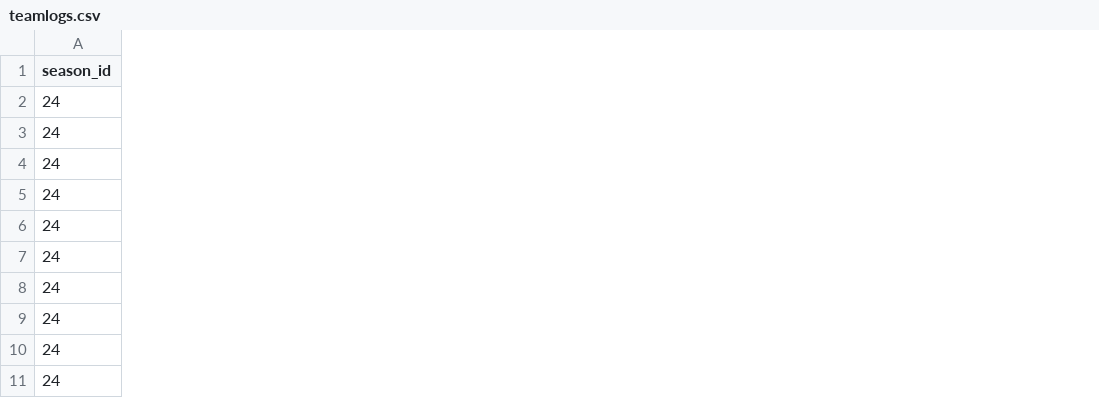
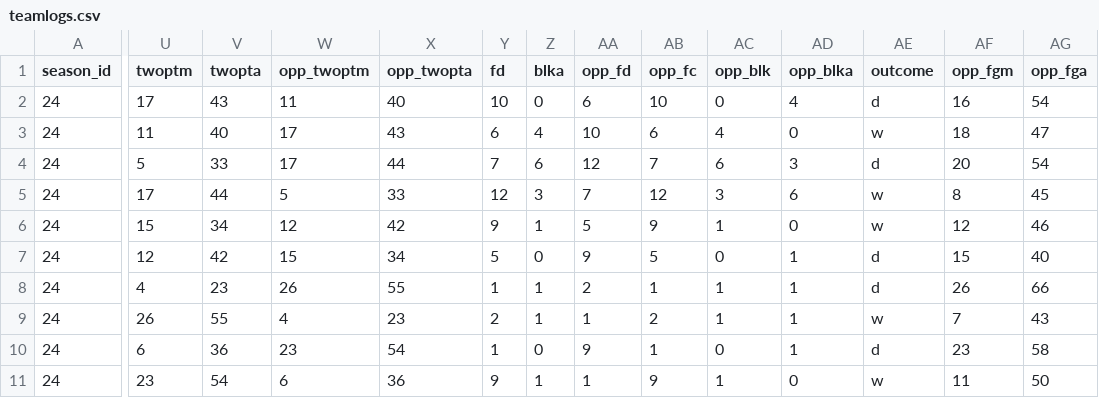
Before and after one commit to zilupe/thegame.report-data, a CSV file: raw_data/season24/skdb-import/teamlogs.csv, drawn as a sheet; only a part is shown, gaps mark what is left out; the diff covers the shown part only; the diff names each change by its address in the sheet, - before the commit and + after, or states it on an @@ line.

Commit message:
Team logs expander for s24 import into skdb

```diff
--- a/raw_data/season24/skdb-import/teamlogs.csv
+++ b/raw_data/season24/skdb-import/teamlogs.csv
+column U (twoptm), rows 2-11: 17 | 11 | 5 | 17 | 15 | 12 | 4 | 26 | 6 | 23
+column V (twopta), rows 2-11: 43 | 40 | 33 | 44 | 34 | 42 | 23 | 55 | 36 | 54
+column W (opp_twoptm), rows 2-11: 11 | 17 | 17 | 5 | 12 | 15 | 26 | 4 | 23 | 6
+column X (opp_twopta), rows 2-11: 40 | 43 | 44 | 33 | 42 | 34 | 55 | 23 | 54 | 36
+column Y (fd), rows 2-11: 10 | 6 | 7 | 12 | 9 | 5 | 1 | 2 | 1 | 9
+column Z (blka), rows 2-11: 0 | 4 | 6 | 3 | 1 | 0 | 1 | 1 | 0 | 1
+column AA (opp_fd), rows 2-11: 6 | 10 | 12 | 7 | 5 | 9 | 2 | 1 | 9 | 1
+column AB (opp_fc), rows 2-11: 10 | 6 | 7 | 12 | 9 | 5 | 1 | 2 | 1 | 9
+column AC (opp_blk), rows 2-11: 0 | 4 | 6 | 3 | 1 | 0 | 1 | 1 | 0 | 1
+column AD (opp_blka), rows 2-11: 4 | 0 | 3 | 6 | 0 | 1 | 1 | 1 | 1 | 0
+column AE (outcome), rows 2-11: d | w | d | w | w | d | d | w | d | w
+column AF (opp_fgm), rows 2-11: 16 | 18 | 20 | 8 | 12 | 15 | 26 | 7 | 23 | 11
+column AG (opp_fga), rows 2-11: 54 | 47 | 54 | 45 | 46 | 40 | 66 | 43 | 58 | 50
```
Also changed, not shown: 14 added columns, 4 removed columns and 2 edited cells elsewhere in this file, 2 other files.
